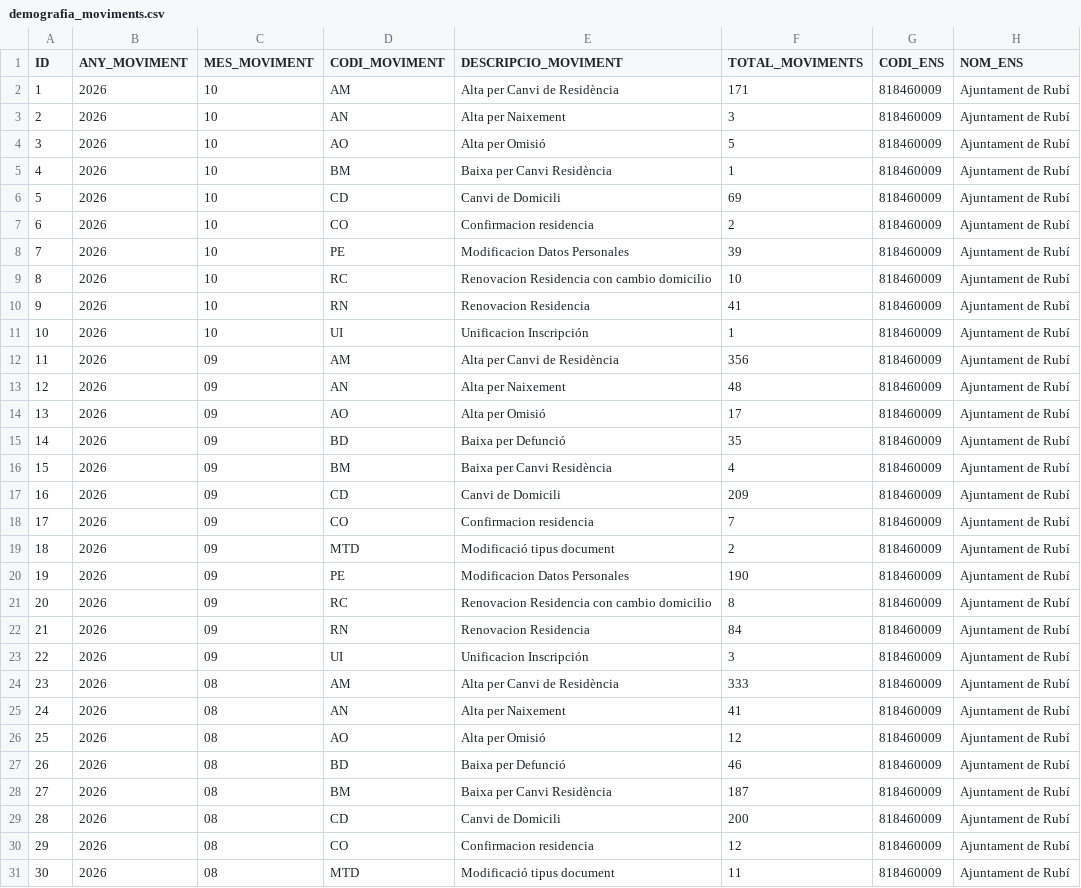
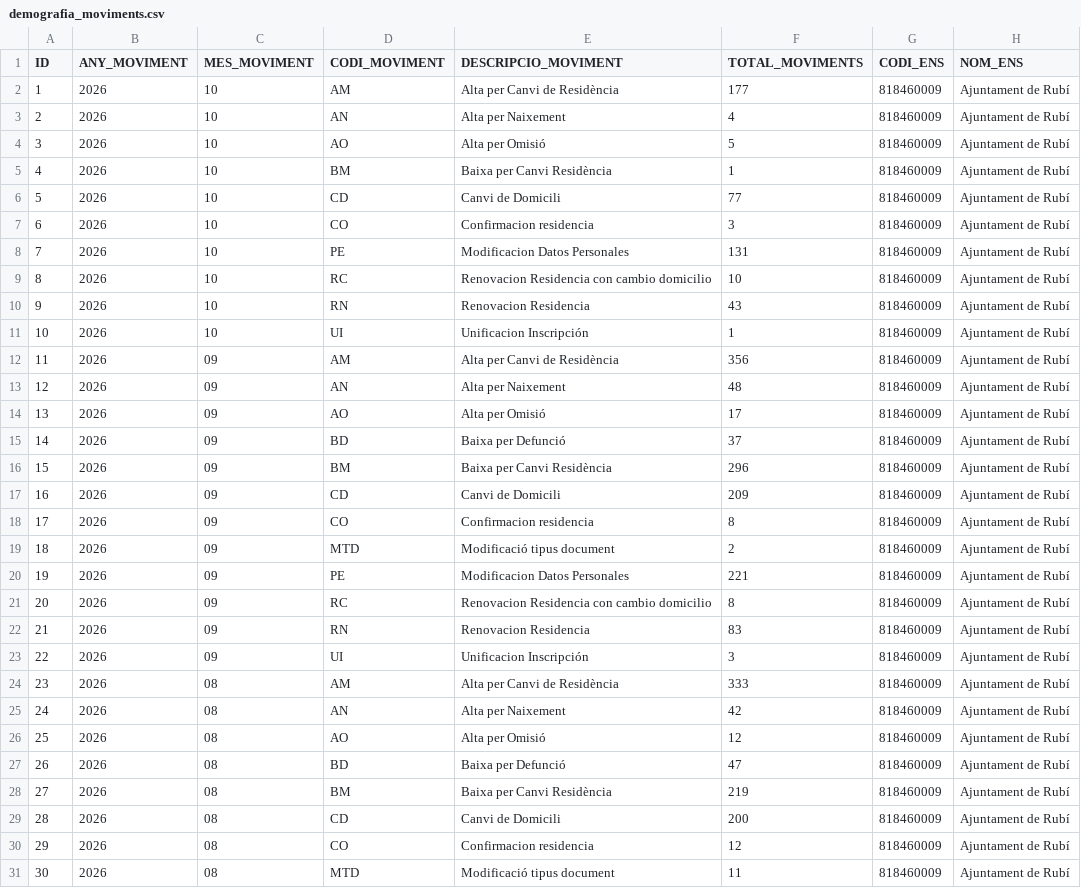
Before and after one commit to ajrubi/opendata, a CSV file: datasets/csv/demografia_moviments.csv, drawn as a sheet; only a part is shown; the diff covers the shown part only; the diff names each change by its address in the sheet, - before the commit and + after, or states it on an @@ line.

Commit message:
Pujada dels datasets en data 13-10-2026

```diff
--- a/datasets/csv/demografia_moviments.csv
+++ b/datasets/csv/demografia_moviments.csv
-F2 (TOTAL_MOVIMENTS): 171
+F2 (TOTAL_MOVIMENTS): 177
-F3 (TOTAL_MOVIMENTS): 3
+F3 (TOTAL_MOVIMENTS): 4
-F6 (TOTAL_MOVIMENTS): 69
+F6 (TOTAL_MOVIMENTS): 77
-F7 (TOTAL_MOVIMENTS): 2
+F7 (TOTAL_MOVIMENTS): 3
-F8 (TOTAL_MOVIMENTS): 39
+F8 (TOTAL_MOVIMENTS): 131
-F10 (TOTAL_MOVIMENTS): 41
+F10 (TOTAL_MOVIMENTS): 43
-F15 (TOTAL_MOVIMENTS): 35
+F15 (TOTAL_MOVIMENTS): 37
-F16 (TOTAL_MOVIMENTS): 4
+F16 (TOTAL_MOVIMENTS): 296
-F18 (TOTAL_MOVIMENTS): 7
+F18 (TOTAL_MOVIMENTS): 8
-F20 (TOTAL_MOVIMENTS): 190
+F20 (TOTAL_MOVIMENTS): 221
-F22 (TOTAL_MOVIMENTS): 84
+F22 (TOTAL_MOVIMENTS): 83
-F25 (TOTAL_MOVIMENTS): 41
+F25 (TOTAL_MOVIMENTS): 42
-F27 (TOTAL_MOVIMENTS): 46
+F27 (TOTAL_MOVIMENTS): 47
-F28 (TOTAL_MOVIMENTS): 187
+F28 (TOTAL_MOVIMENTS): 219
```
Also changed, not shown: 1 added row, 14 edited cells and row numbers in column A elsewhere in this file, datasets/csv/public_activitats_comercials.csv, datasets/csv/public_cartes_serveis.csv, 8 other files.
